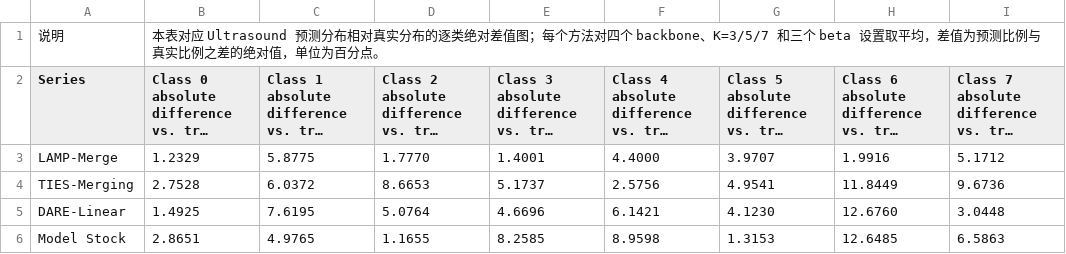
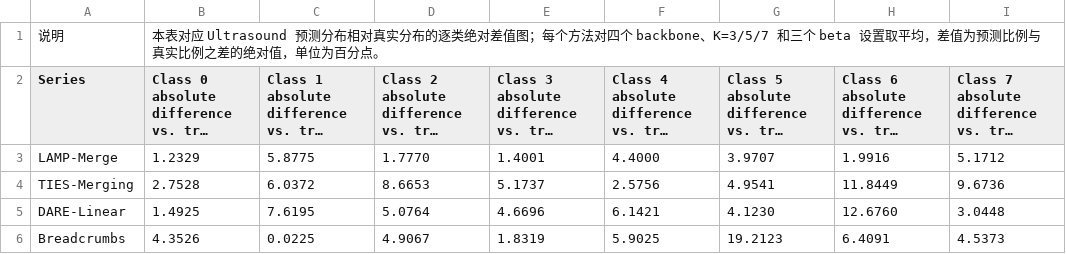
Before and after one commit to asafox2086/Model_Merge, a CSV file: 论文实验数据/超声预测类别分布.csv, drawn as a sheet; long unchanged cells end in …; removed rows and columns are numbered as before the commit, all else as after; the diff names each change by its address in the sheet, - before the commit and + after, or states it on an @@ line.

```diff
--- a/论文实验数据/超声预测类别分布.csv
+++ b/论文实验数据/超声预测类别分布.csv
-row 6: Model Stock | 2.8651 | 4.9765 | 1.1655 | 8.2585 | 8.9598 | 1.3153 | 12.6485 | 6.5863
+row 6: Breadcrumbs | 4.3526 | 0.0225 | 4.9067 | 1.8319 | 5.9025 | 19.2123 | 6.4091 | 4.5373
```
Also changed, not shown: 6 other files.
